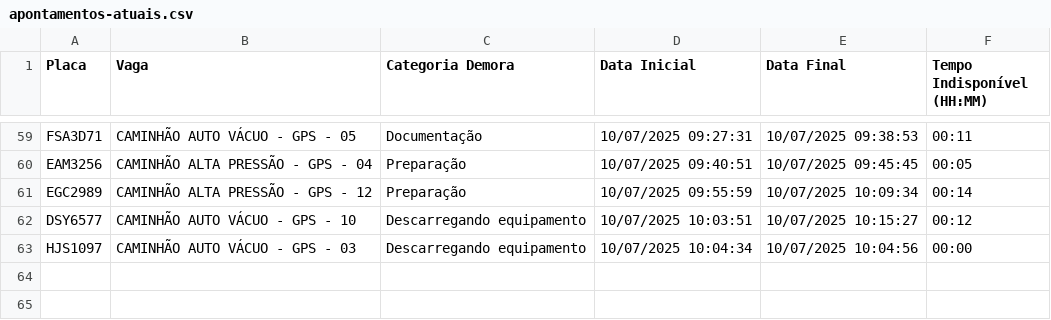
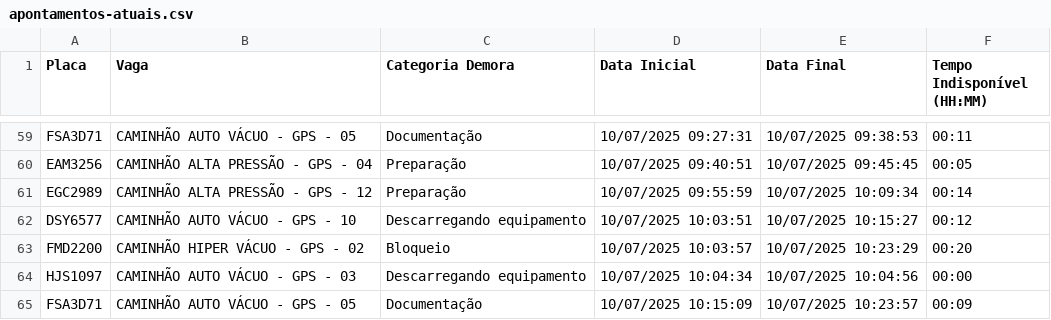
Before and after one commit to GrupoGps-Mecanizada/Banco-De-Dados, a CSV file: Apontamentos/apontamentos-atuais.csv, drawn as a sheet; only a part is shown, gaps mark what is left out.

Commit message:
🔄 Auto-refresh 200: 10/07/2025, 10:26:14 - 1 arquivos

```diff
--- a/Apontamentos/apontamentos-atuais.csv
+++ b/Apontamentos/apontamentos-atuais.csv
@@ -62,2 +62,4 @@
 "DSY6577";"CAMINHÃO AUTO VÁCUO - GPS - 10";"Descarregando equipamento";"10/07/2025 10:03:51";"10/07/2025 10:15:27";"00:12"
+"FMD2200";"CAMINHÃO HIPER VÁCUO - GPS - 02";"Bloqueio";"10/07/2025 10:03:57";"10/07/2025 10:23:29";"00:20"
 "HJS1097";"CAMINHÃO AUTO VÁCUO - GPS - 03";"Descarregando equipamento";"10/07/2025 10:04:34";"10/07/2025 10:04:56";"00:00"
+"FSA3D71";"CAMINHÃO AUTO VÁCUO - GPS - 05";"Documentação";"10/07/2025 10:15:09";"10/07/2025 10:23:57";"00:09"
```
